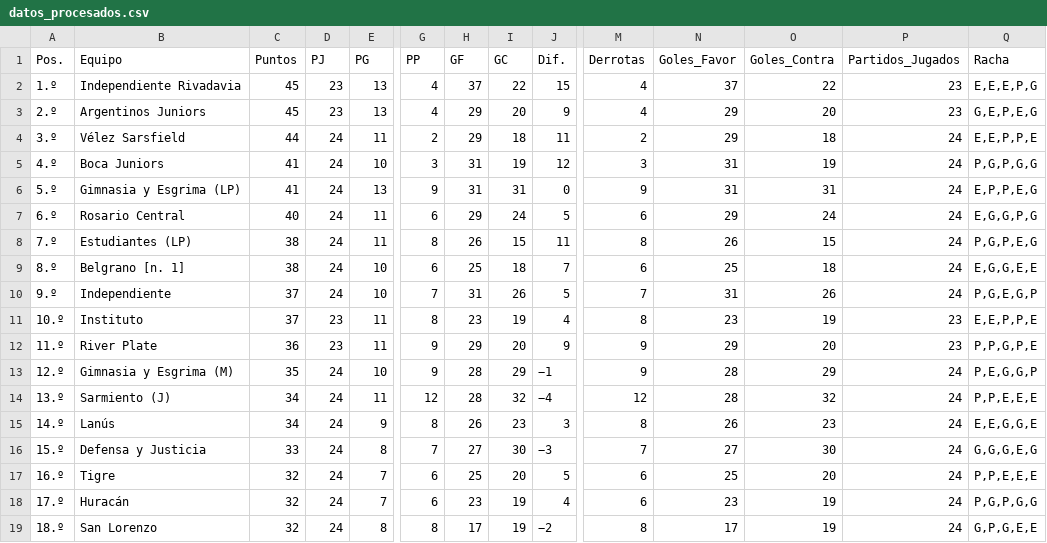
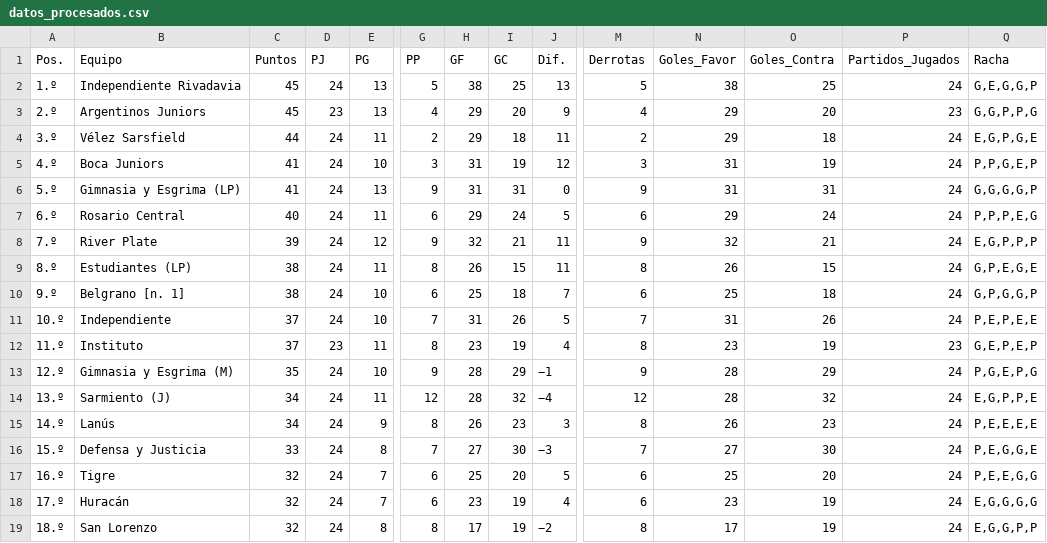
Before and after one commit to Juani10000/win-predictor, a CSV file: datos_procesados.csv, drawn as a sheet; only a part is shown, gaps mark what is left out; removed rows and columns are numbered as before the commit, all else as after; rows hold the shown columns only; the diff covers the shown part only; the diff names each change by its address in the sheet, - before the commit and + after, or states it on an @@ line.

```diff
--- a/datos_procesados.csv
+++ b/datos_procesados.csv
-D2 (PJ): 23
+D2 (PJ): 24
-G2 (PP): 4
+G2 (PP): 5
-H2 (GF): 37
+H2 (GF): 38
-I2 (GC): 22
+I2 (GC): 25
-J2 (Dif.): 15
+J2 (Dif.): 13
-M2 (Derrotas): 4
+M2 (Derrotas): 5
-N2 (Goles_Favor): 37
+N2 (Goles_Favor): 38
-O2 (Goles_Contra): 22
+O2 (Goles_Contra): 25
-P2 (Partidos_Jugados): 23
+P2 (Partidos_Jugados): 24
-Q2 (Racha): E,E,E,P,G
+Q2 (Racha): G,E,G,G,P
-Q3 (Racha): G,E,P,E,G
+Q3 (Racha): G,G,P,P,G
-Q4 (Racha): E,E,P,P,E
+Q4 (Racha): E,G,P,G,E
-Q5 (Racha): P,G,P,G,G
+Q5 (Racha): P,P,G,E,P
-Q6 (Racha): E,P,P,E,G
+Q6 (Racha): G,G,G,G,P
-Q7 (Racha): E,G,G,P,G
+Q7 (Racha): P,P,P,E,G
+row 8: 7.º | River Plate | 39 | 24 | 12 | 9 | 32 | 21 | 11 | 9 | 32 | 21 | 24 | E,G,P,P,P
-A9 (Pos.): 7.º
+A9 (Pos.): 8.º
-Q9 (Racha): P,G,P,E,G
+Q9 (Racha): G,P,E,G,E
-A10 (Pos.): 8.º
+A10 (Pos.): 9.º
-Q10 (Racha): E,G,G,E,E
+Q10 (Racha): G,P,G,G,P
-A11 (Pos.): 9.º
+A11 (Pos.): 10.º
-Q11 (Racha): P,G,E,G,P
+Q11 (Racha): P,E,P,E,E
-A12 (Pos.): 10.º
+A12 (Pos.): 11.º
-Q12 (Racha): E,E,P,P,E
+Q12 (Racha): G,E,P,E,P
-row 12: 11.º | River Plate | 36 | 23 | 11 | 9 | 29 | 20 | 9 | 9 | 29 | 20 | 23 | P,P,G,P,E
-Q13 (Racha): P,E,G,G,P
+Q13 (Racha): P,G,E,P,G
-Q14 (Racha): P,P,E,E,E
+Q14 (Racha): E,G,P,P,E
-Q15 (Racha): E,E,G,G,E
+Q15 (Racha): P,E,E,E,E
-Q16 (Racha): G,G,G,E,G
+Q16 (Racha): P,E,G,G,E
-Q17 (Racha): P,P,E,E,E
+Q17 (Racha): P,E,E,G,G
-Q18 (Racha): P,G,P,G,G
+Q18 (Racha): E,G,G,G,G
-Q19 (Racha): G,P,G,E,E
+Q19 (Racha): E,G,G,P,P
```
Also changed, not shown: 1 added row, 1 removed row and 30 edited cells elsewhere in this file.
